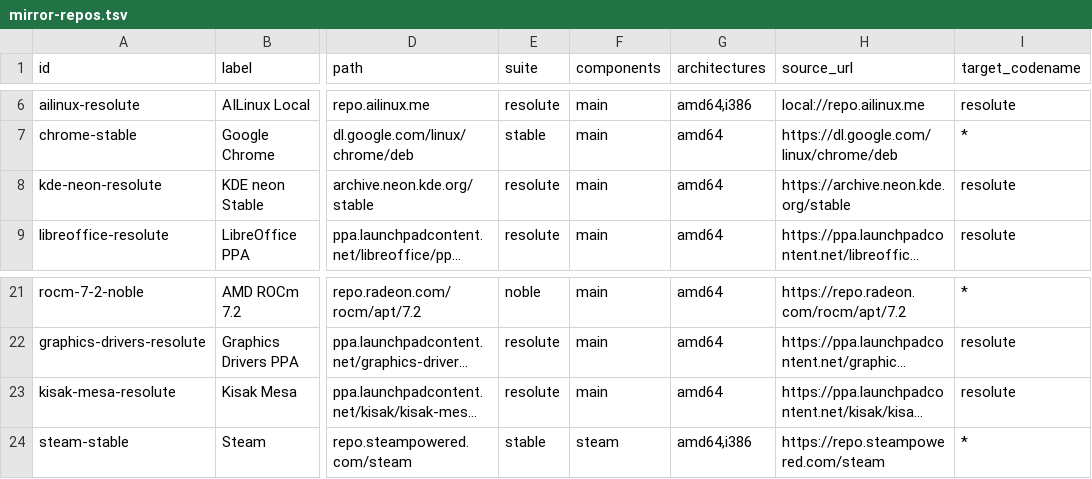
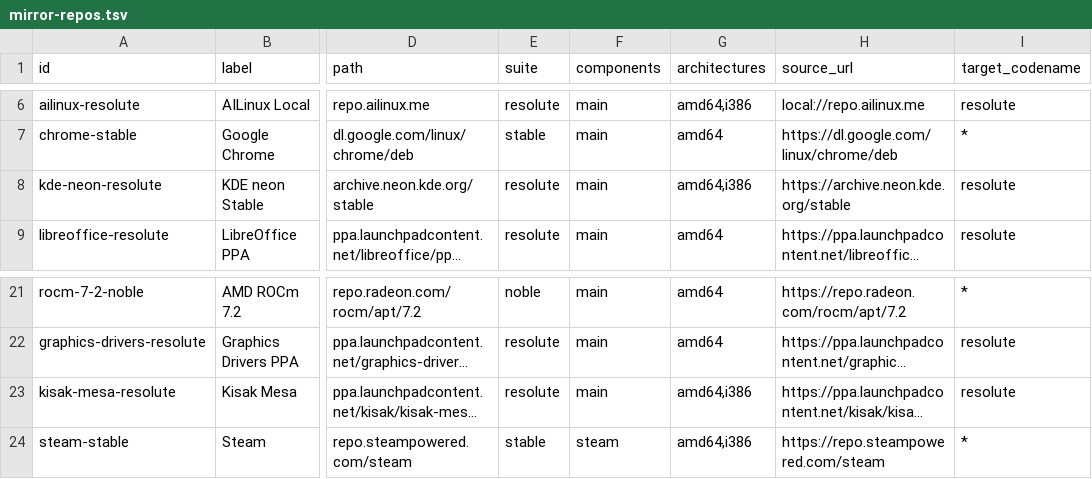
Before and after one commit to derleiti/AILinuX-ISO-Builder, a TSV file: config/mirror-repos.tsv, drawn as a sheet; only a part is shown, gaps mark what is left out; long unchanged cells end in …; the diff names each change by its address in the sheet, - before the commit and + after, or states it on an @@ line.

```diff
--- a/config/mirror-repos.tsv
+++ b/config/mirror-repos.tsv
-G8 (architectures): amd64
+G8 (architectures): amd64,i386
-G23 (architectures): amd64
+G23 (architectures): amd64,i386
```
Also changed, not shown: 4 other files.
